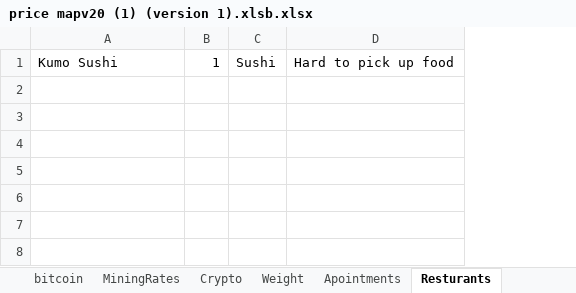
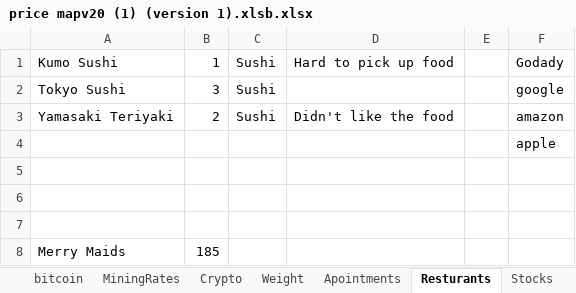
Before and after one commit to jorossitto/ContinuingEducation, an Excel workbook: Notes/price mapv20 (1) (version 1).xlsb.xlsx, sheet Resturants, drawn as a sheet; values as stored, in another font and other column widths than the file's, no borders; the diff names each change by its address in the sheet, - before the commit and + after, or states it on an @@ line.

```diff
--- a/Notes/price mapv20 (1) (version 1).xlsb.xlsx (sheet Resturants)
+++ b/Notes/price mapv20 (1) (version 1).xlsb.xlsx (sheet Resturants)
+sheet tab: Stocks
+column E, empty
+column F, row 1: Godady
+row 2: Tokyo Sushi | 3 | Sushi |  |  | google
+row 3: Yamasaki Teriyaki | 2 | Sushi | Didn't like the food |  | amazon
+row 4:  |  |  |  |  | apple
+row 5: (empty)
+row 6: (empty)
+row 7: (empty)
+row 8: Merry Maids | 185
```
Also changed, not shown: sheet Crypto, sheet MPQ, sheet MiningRates, sheet Apointments, sheet DogToys, sheet Vets, other sheet tabs, formulas that keep their value, 13 other files.
